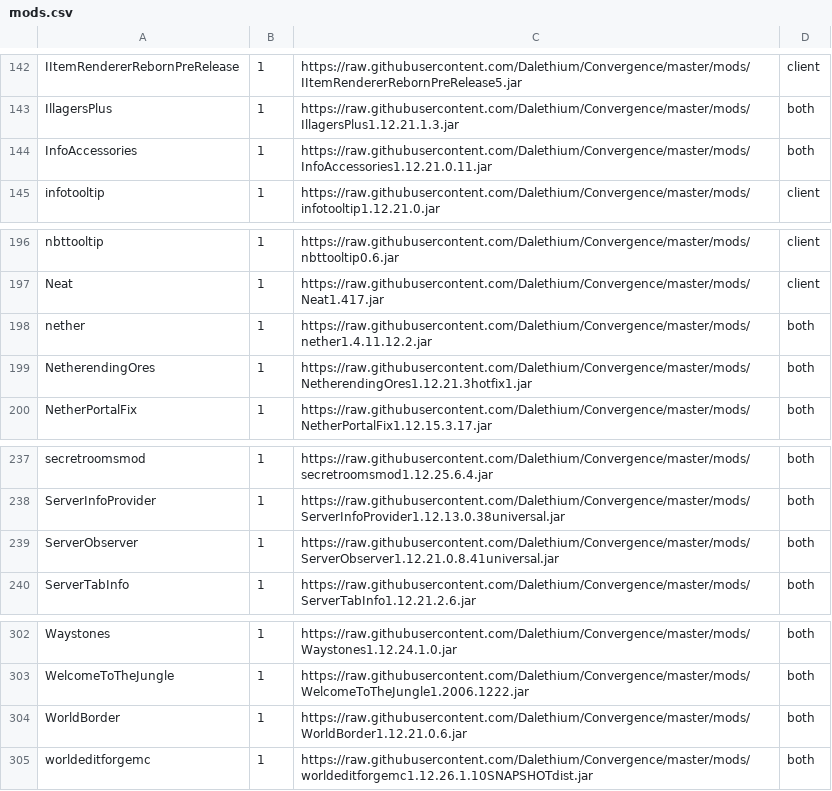
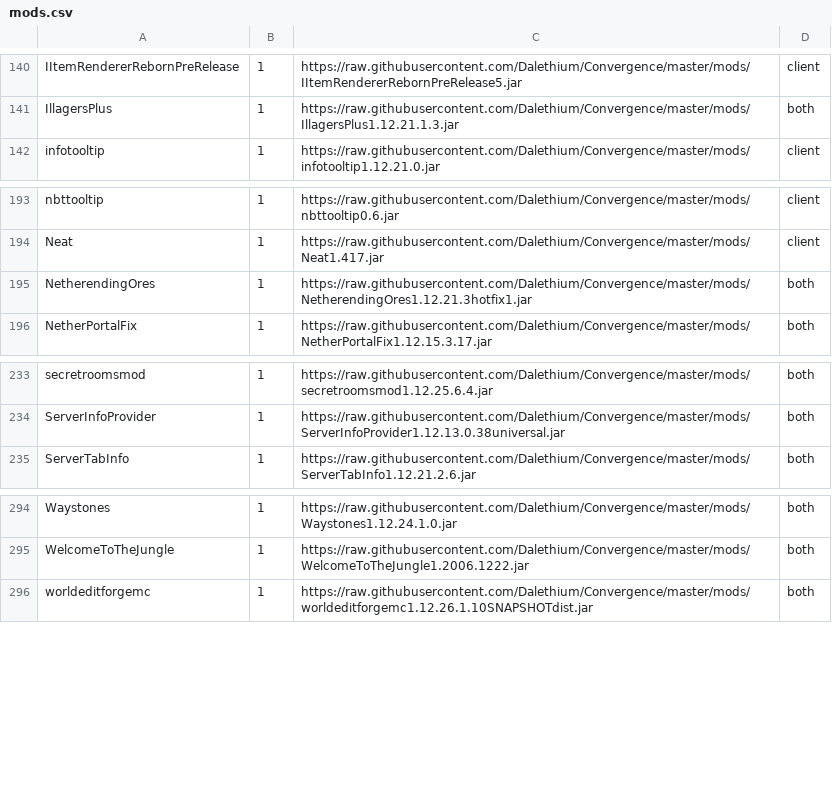
Before and after one commit to Dalethium/Convergence, a CSV file: mods.csv, drawn as a sheet; only a part is shown, gaps mark what is left out; the diff covers the shown part only.

```diff
--- a/mods.csv
+++ b/mods.csv
@@ -143,3 +141,2 @@ IItemRendererRebornPreRelease,1,https://raw.githubusercontent.com/Dalethium/Conv
 IllagersPlus,1,https://raw.githubusercontent.com/Dalethium/Convergence/master/mods/IllagersPlus1.12.21.1.3.jar,both
-InfoAccessories,1,https://raw.githubusercontent.com/Dalethium/Convergence/master/mods/InfoAccessories1.12.21.0.11.jar,both
 infotooltip,1,https://raw.githubusercontent.com/Dalethium/Convergence/master/mods/infotooltip1.12.21.0.jar,client
@@ -197,3 +194,2 @@ nbttooltip,1,https://raw.githubusercontent.com/Dalethium/Convergence/master/mods
 Neat,1,https://raw.githubusercontent.com/Dalethium/Convergence/master/mods/Neat1.417.jar,client
-nether,1,https://raw.githubusercontent.com/Dalethium/Convergence/master/mods/nether1.4.11.12.2.jar,both
 NetherendingOres,1,https://raw.githubusercontent.com/Dalethium/Convergence/master/mods/NetherendingOres1.12.21.3hotfix1.jar,both
@@ -238,3 +234,2 @@ secretroomsmod,1,https://raw.githubusercontent.com/Dalethium/Convergence/master/
 ServerInfoProvider,1,https://raw.githubusercontent.com/Dalethium/Convergence/master/mods/ServerInfoProvider1.12.13.0.38universal.jar,both
-ServerObserver,1,https://raw.githubusercontent.com/Dalethium/Convergence/master/mods/ServerObserver1.12.21.0.8.41universal.jar,both
 ServerTabInfo,1,https://raw.githubusercontent.com/Dalethium/Convergence/master/mods/ServerTabInfo1.12.21.2.6.jar,both
@@ -303,3 +295,2 @@ Waystones,1,https://raw.githubusercontent.com/Dalethium/Convergence/master/mods/
 WelcomeToTheJungle,1,https://raw.githubusercontent.com/Dalethium/Convergence/master/mods/WelcomeToTheJungle1.2006.1222.jar,both
-WorldBorder,1,https://raw.githubusercontent.com/Dalethium/Convergence/master/mods/WorldBorder1.12.21.0.6.jar,both
 worldeditforgemc,1,https://raw.githubusercontent.com/Dalethium/Convergence/master/mods/worldeditforgemc1.12.26.1.10SNAPSHOTdist.jar,both
```
Also changed, not shown: 1 added row, 6 removed rows and 2 edited cells elsewhere in this file, 13 other files.
